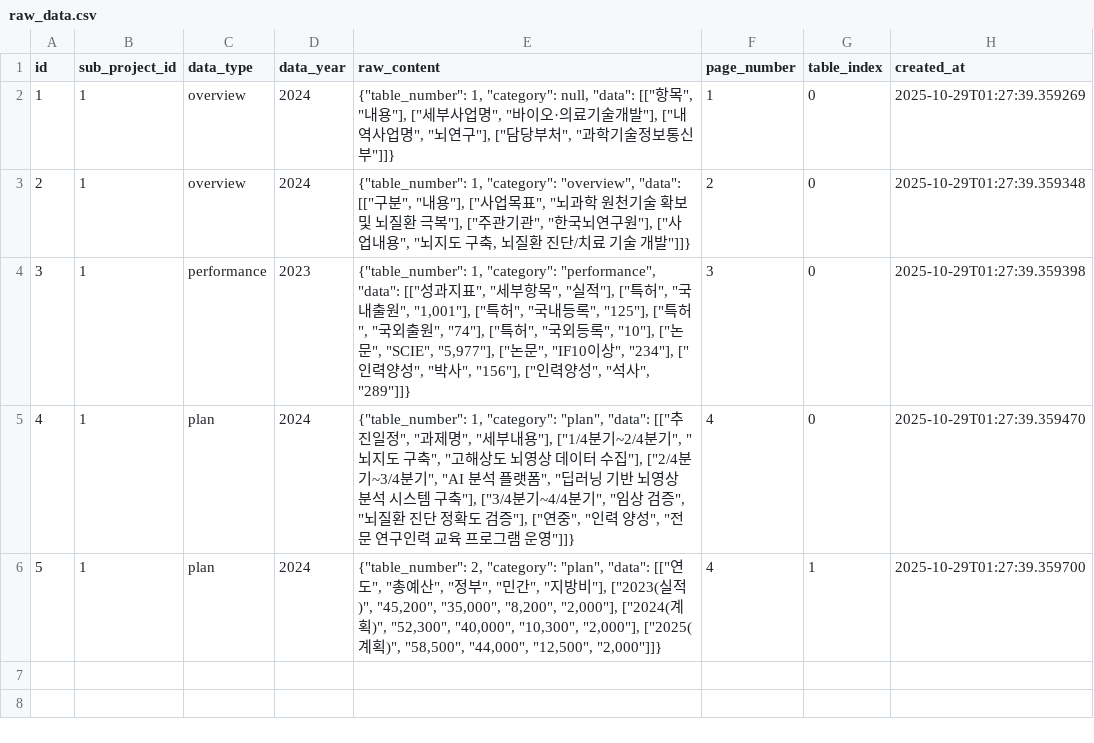
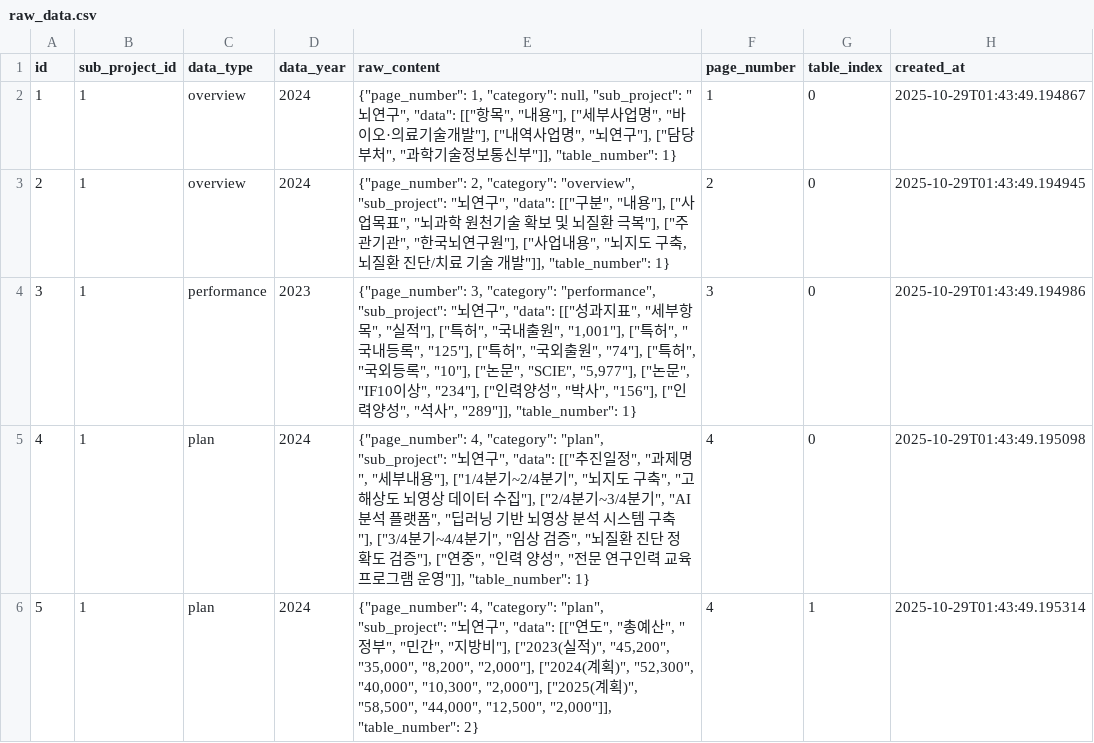
Before and after one commit to Minani99/PDF_to_DB, a CSV file: normalized_output_government/raw_data.csv, drawn as a sheet.

Commit message:
Final integration: Complete PDF to DB pipeline with normalization
- Fixed normalization to properly process extract_pdf_to_json output
- Prevented duplicate sub-projects in normalization
- Cleaned up all unused files and old versions
- Kept only essential modules: main.py, extract_pdf_to_json.py, normalize_government_standard.py, load_government_standard_db.py
- Updated README with final documentation
- Tested complete pipeline with sample data
- Ready for production use

```diff
--- a/normalized_output_government/raw_data.csv
+++ b/normalized_output_government/raw_data.csv
@@ -1,6 +1,6 @@
 id,sub_project_id,data_type,data_year,raw_content,page_number,table_index,created_at
-1,1,overview,2024,"{""table_number"": 1, ""category"": null, ""data"": [[""항목"", ""내용""], [""세부사업명"", ""바이오·의료기술개발""], [""내역사업명"", ""뇌연구""], [""담당부처"", ""과학기술정보통신부""]]}",1,0,2025-10-29T01:27:39.359269
-2,1,overview,2024,"{""table_number"": 1, ""category"": ""overview"", ""data"": [[""구분"", ""내용""], [""사업목표"", ""뇌과학 원천기술 확보 및 뇌질환 극복""], [""주관기관"", ""한국뇌연구원""], [""사업내용"", ""뇌지도 구축, 뇌질환 진단/치료 기술 개발""]]}",2,0,2025-10-29T01:27:39.359348
-3,1,performance,2023,"{""table_number"": 1, ""category"": ""performance"", ""data"": [[""성과지표"", ""세부항목"", ""실적""], [""특허"", ""국내출원"", ""1,001""], [""특허"", ""국내등록"", ""125""], [""특허"", ""국외출원"", ""74""], [""특허"", ""국외등록"", ""10""], [""논문"", ""SCIE"", ""5,977""], [""논문"", ""IF10이상"", ""234""], [""인력양성"", ""박사"", ""156""], [""인력양성"", ""석사"", ""289""]]}",3,0,2025-10-29T01:27:39.359398
-4,1,plan,2024,"{""table_number"": 1, ""category"": ""plan"", ""data"": [[""추진일정"", ""과제명"", ""세부내용""], [""1/4분기~2/4분기"", ""뇌지도 구축"", ""고해상도 뇌영상 데이터 수집""], [""2/4분기~3/4분기"", ""AI 분석 플랫폼"", ""딥러닝 기반 뇌영상 분석 시스템 구축""], [""3/4분기~4/4분기"", ""임상 검증"", ""뇌질환 진단 정확도 검증""], [""연중"", ""인력 양성"", ""전문 연구인력 교육 프로그램 운영""]]}",4,0,2025-10-29T01:27:39.359470
-5,1,plan,2024,"{""table_number"": 2, ""category"": ""plan"", ""data"": [[""연도"", ""총예산"", ""정부"", ""민간"", ""지방비""], [""2023(실적)"", ""45,200"", ""35,000"", ""8,200"", ""2,000""], [""2024(계획)"", ""52,300"", ""40,000"", ""10,300"", ""2,000""], [""2025(계획)"", ""58,500"", ""44,000"", ""12,500"", ""2,000""]]}",4,1,2025-10-29T01:27:39.359700
+1,1,overview,2024,"{""page_number"": 1, ""category"": null, ""sub_project"": ""뇌연구"", ""data"": [[""항목"", ""내용""], [""세부사업명"", ""바이오·의료기술개발""], [""내역사업명"", ""뇌연구""], [""담당부처"", ""과학기술정보통신부""]], ""table_number"": 1}",1,0,2025-10-29T01:43:49.194867
+2,1,overview,2024,"{""page_number"": 2, ""category"": ""overview"", ""sub_project"": ""뇌연구"", ""data"": [[""구분"", ""내용""], [""사업목표"", ""뇌과학 원천기술 확보 및 뇌질환 극복""], [""주관기관"", ""한국뇌연구원""], [""사업내용"", ""뇌지도 구축, 뇌질환 진단/치료 기술 개발""]], ""table_number"": 1}",2,0,2025-10-29T01:43:49.194945
+3,1,performance,2023,"{""page_number"": 3, ""category"": ""performance"", ""sub_project"": ""뇌연구"", ""data"": [[""성과지표"", ""세부항목"", ""실적""], [""특허"", ""국내출원"", ""1,001""], [""특허"", ""국내등록"", ""125""], [""특허"", ""국외출원"", ""74""], [""특허"", ""국외등록"", ""10""], [""논문"", ""SCIE"", ""5,977""], [""논문"", ""IF10이상"", ""234""], [""인력양성"", ""박사"", ""156""], [""인력양성"", ""석사"", ""289""]], ""table_number"": 1}",3,0,2025-10-29T01:43:49.194986
+4,1,plan,2024,"{""page_number"": 4, ""category"": ""plan"", ""sub_project"": ""뇌연구"", ""data"": [[""추진일정"", ""과제명"", ""세부내용""], [""1/4분기~2/4분기"", ""뇌지도 구축"", ""고해상도 뇌영상 데이터 수집""], [""2/4분기~3/4분기"", ""AI 분석 플랫폼"", ""딥러닝 기반 뇌영상 분석 시스템 구축""], [""3/4분기~4/4분기"", ""임상 검증"", ""뇌질환 진단 정확도 검증""], [""연중"", ""인력 양성"", ""전문 연구인력 교육 프로그램 운영""]], ""table_number"": 1}",4,0,2025-10-29T01:43:49.195098
+5,1,plan,2024,"{""page_number"": 4, ""category"": ""plan"", ""sub_project"": ""뇌연구"", ""data"": [[""연도"", ""총예산"", ""정부"", ""민간"", ""지방비""], [""2023(실적)"", ""45,200"", ""35,000"", ""8,200"", ""2,000""], [""2024(계획)"", ""52,300"", ""40,000"", ""10,300"", ""2,000""], [""2025(계획)"", ""58,500"", ""44,000"", ""12,500"", ""2,000""]], ""table_number"": 2}",4,1,2025-10-29T01:43:49.195314
```
Also changed, not shown: normalized_output_government/normalized_overviews.csv, normalized_output_government/normalized_schedules.csv, 27 other files.
